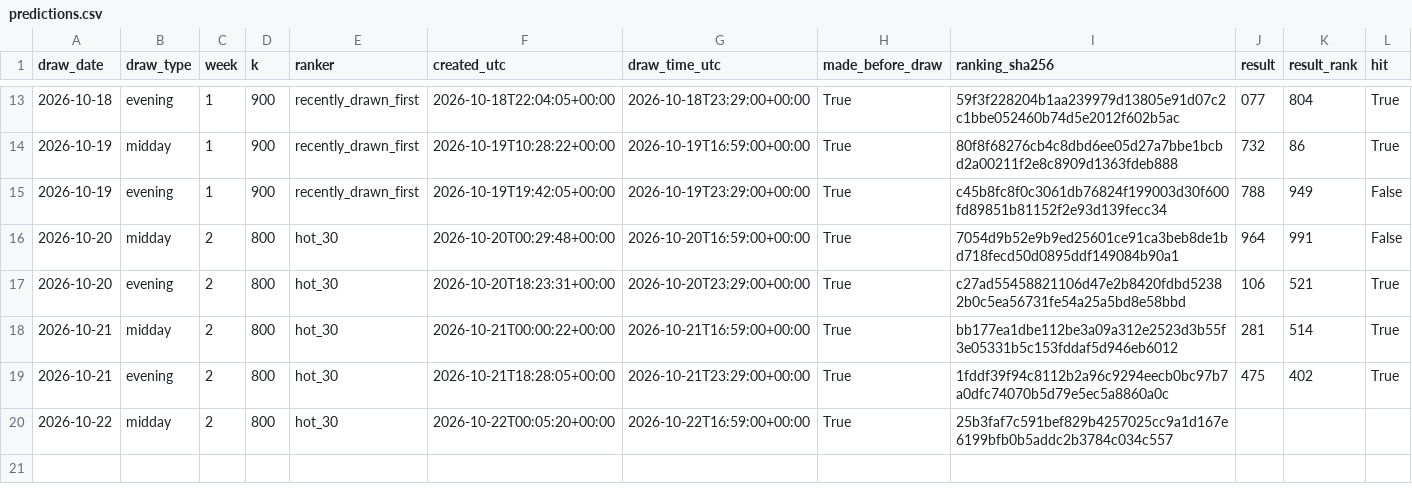
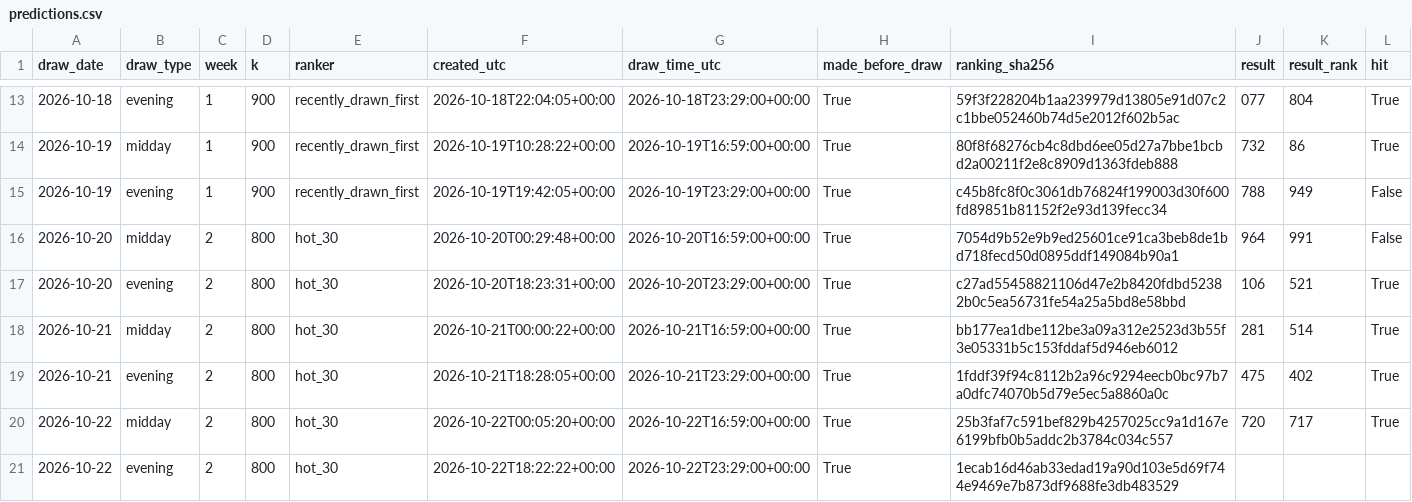
Before and after one commit to SRIIAKHILLESSH/streamlit_app, a CSV file: artifacts/automl3/live/predictions.csv, drawn as a sheet; only a part is shown, gaps mark what is left out; addresses are those after the commit; rows hold the shown columns only; the diff names each change by its address in the sheet, - before the commit and + after, or states it on an @@ line.

```diff
--- a/artifacts/automl3/live/predictions.csv
+++ b/artifacts/automl3/live/predictions.csv
+row 20: 2026-10-22 | midday | 2 | 800 | hot_30 | 2026-10-22T00:05:20+00:00 | 2026-10-22T16:59:00+00:00 | True | 25b3faf7c591bef829b4257025cc9a1d167e6199bfb0b5addc2b3784c034c557 | 720 | 717 | True
-B21 (draw_type): midday
+B21 (draw_type): evening
-F21 (created_utc): 2026-10-22T00:05:20+00:00
+F21 (created_utc): 2026-10-22T18:22:22+00:00
-G21 (draw_time_utc): 2026-10-22T16:59:00+00:00
+G21 (draw_time_utc): 2026-10-22T23:29:00+00:00
-I21 (ranking_sha256): 25b3faf7c591bef829b4257025cc9a1d167e6199bfb0b5addc2b3784c034c557
+I21 (ranking_sha256): 1ecab16d46ab33edad19a90d103e5d69f744e9469e7b873df9688fe3db483529
```
Also changed, not shown: artifacts/automl1/live/predictions.csv, artifacts/automl2/live/predictions.csv, 8 other files.
